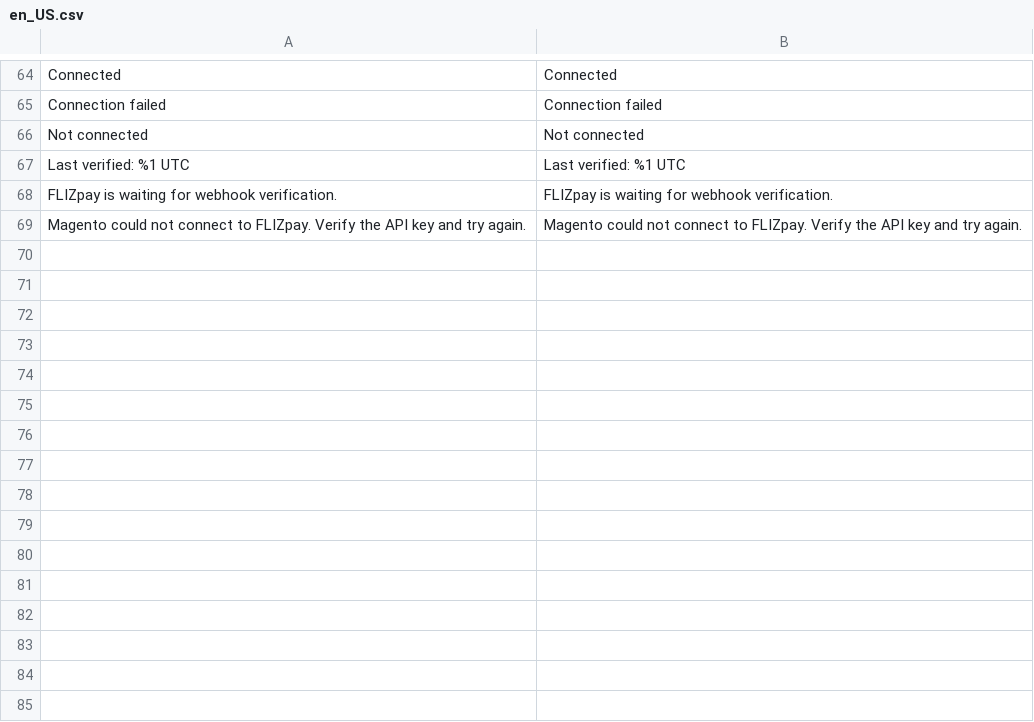
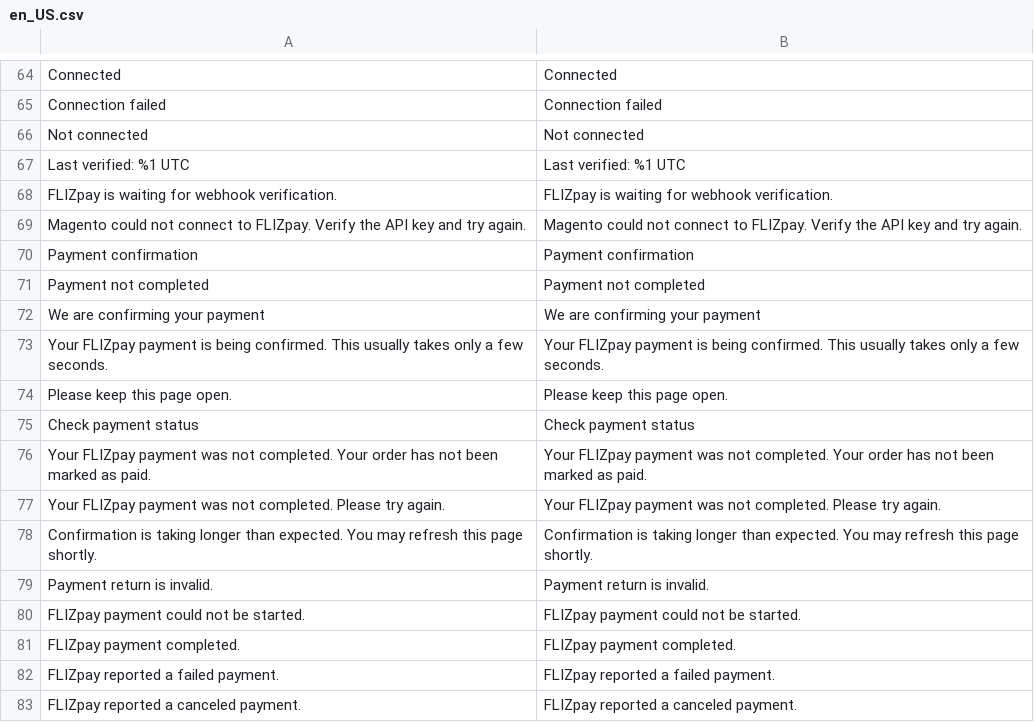
Before and after one commit to Flizpay/magento-2, a CSV file: i18n/en_US.csv, drawn as a sheet; only a part is shown, gaps mark what is left out.

```diff
--- a/i18n/en_US.csv
+++ b/i18n/en_US.csv
@@ -69 +69,15 @@
 "Magento could not connect to FLIZpay. Verify the API key and try again.","Magento could not connect to FLIZpay. Verify the API key and try again."
+"Payment confirmation","Payment confirmation"
+"Payment not completed","Payment not completed"
+"We are confirming your payment","We are confirming your payment"
+"Your FLIZpay payment is being confirmed. This usually takes only a few seconds.","Your FLIZpay payment is being confirmed. This usually takes only a few seconds."
+"Please keep this page open.","Please keep this page open."
+"Check payment status","Check payment status"
+"Your FLIZpay payment was not completed. Your order has not been marked as paid.","Your FLIZpay payment was not completed. Your order has not been marked as paid."
+"Your FLIZpay payment was not completed. Please try again.","Your FLIZpay payment was not completed. Please try again."
+"Confirmation is taking longer than expected. You may refresh this page shortly.","Confirmation is taking longer than expected. You may refresh this page shortly."
+"Payment return is invalid.","Payment return is invalid."
+"FLIZpay payment could not be started.","FLIZpay payment could not be started."
+"FLIZpay payment completed.","FLIZpay payment completed."
+"FLIZpay reported a failed payment.","FLIZpay reported a failed payment."
+"FLIZpay reported a canceled payment.","FLIZpay reported a canceled payment."
```
Also changed, not shown: i18n/de_DE.csv, 10 other files.
